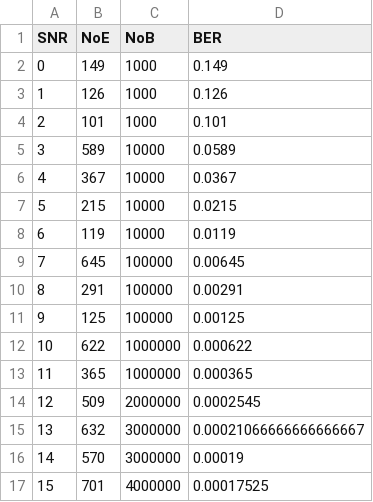
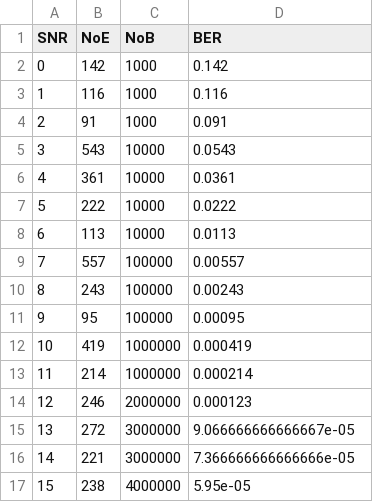
Before and after one commit to mustafatayf/rx_ai, a CSV file: ber/BER_tau0.70_bpsk_gru_temel.csv, drawn as a sheet; only a part is shown; the diff covers the shown part only.

```diff
--- a/ber/BER_tau0.70_bpsk_gru_temel.csv
+++ b/ber/BER_tau0.70_bpsk_gru_temel.csv
@@ -1,17 +1,17 @@
 SNR,NoE,NoB,BER
-0,149,1000,0.149
-1,126,1000,0.126
-2,101,1000,0.101
-3,589,10000,0.0589
-4,367,10000,0.0367
-5,215,10000,0.0215
-6,119,10000,0.0119
-7,645,100000,0.00645
-8,291,100000,0.00291
-9,125,100000,0.00125
-10,622,1000000,0.000622
-11,365,1000000,0.000365
-12,509,2000000,0.0002545
-13,632,3000000,0.00021066666666666667
-14,570,3000000,0.00019
-15,701,4000000,0.00017525
+0,142,1000,0.142
+1,116,1000,0.116
+2,91,1000,0.091
+3,543,10000,0.0543
+4,361,10000,0.0361
+5,222,10000,0.0222
+6,113,10000,0.0113
+7,557,100000,0.00557
+8,243,100000,0.00243
+9,95,100000,0.00095
+10,419,1000000,0.000419
+11,214,1000000,0.000214
+12,246,2000000,0.000123
+13,272,3000000,9.066666666666667e-05
+14,221,3000000,7.366666666666666e-05
+15,238,4000000,5.95e-05
```
Also changed, not shown: 10 edited cells elsewhere in this file, 3 other files.
